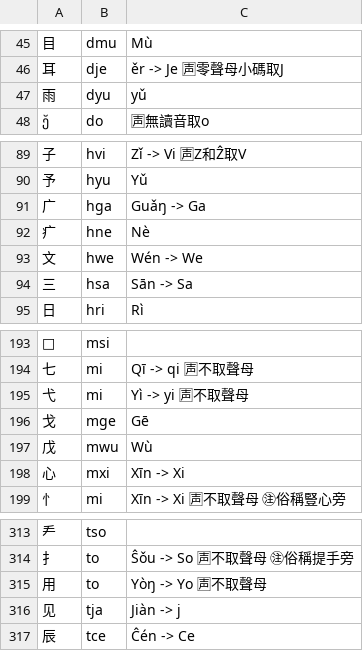
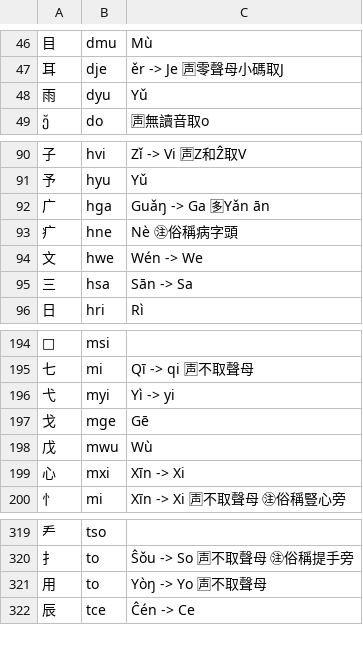
Before and after one commit to Dieken/typer, a TSV file: yuling/roots.tsv, drawn as a sheet; only a part is shown, gaps mark what is left out; the diff covers the shown part only.

```diff
--- a/yuling/roots.tsv
+++ b/yuling/roots.tsv
@@ -46,3 +47,3 @@
 耳	dje	ěr -> Je 🈤零聲母小碼取J
-雨	dyu	yǔ
+雨	dyu	Yǔ
 	do	🈤無讀音取o
@@ -90,4 +91,4 @@
 予	hyu	Yǔ
-广	hga	Guǎŋ -> Ga
-疒	hne	Nè
+广	hga	Guǎŋ -> Ga 🈕Yǎn ān
+疒	hne	Nè ㊟俗稱病字頭
 文	hwe	Wén -> We
@@ -194,3 +195,3 @@
 七	mi	Qī -> qi 🈤不取聲母
-弋	mi	Yì -> yi 🈤不取聲母
+弋	myi	Yì -> yi
 戈	mge	Gē
@@ -315,3 +321,2 @@
 用	to	Yòŋ -> Yo 🈤不取聲母
-见	tja	Jiàn -> j
 辰	tce	Ĉén -> Ce
```
Also changed, not shown: 7 added rows and 6 removed rows elsewhere in this file, 2 other files.
